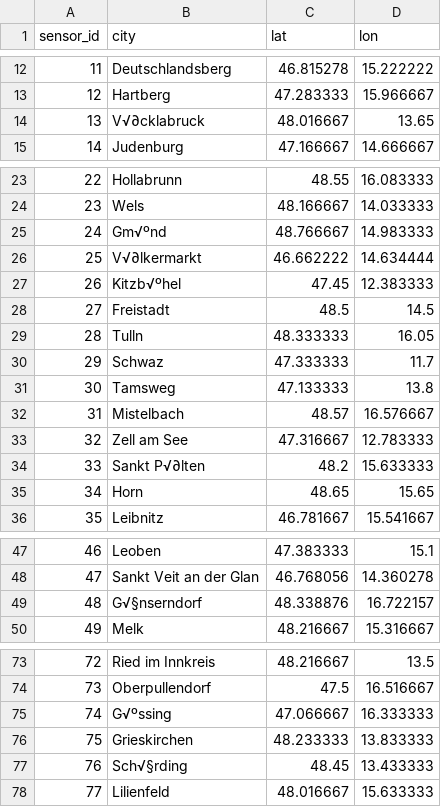
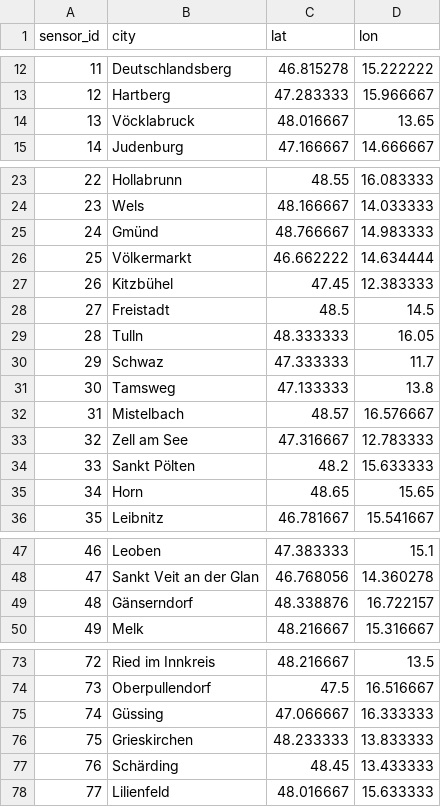
Before and after one commit to zBrainiac/streaming-flink, a CSV file: data/geolocation_at.csv, drawn as a sheet; only a part is shown, gaps mark what is left out; the diff covers the shown part only.

Commit message:
fix codepage issue

```diff
--- a/data/geolocation_at.csv
+++ b/data/geolocation_at.csv
@@ -13,3 +13,3 @@
 12,Hartberg,47.283333,15.966667
-13,V√∂cklabruck,48.016667,13.65
+13,Vöcklabruck,48.016667,13.65
 14,Judenburg,47.166667,14.666667
@@ -24,5 +24,5 @@
 23,Wels,48.166667,14.033333
-24,Gm√ºnd,48.766667,14.983333
-25,V√∂lkermarkt,46.662222,14.634444
-26,Kitzb√ºhel,47.45,12.383333
+24,Gmünd,48.766667,14.983333
+25,Völkermarkt,46.662222,14.634444
+26,Kitzbühel,47.45,12.383333
 27,Freistadt,48.5,14.5
@@ -33,3 +33,3 @@
 32,Zell am See,47.316667,12.783333
-33,Sankt P√∂lten,48.2,15.633333
+33,Sankt Pölten,48.2,15.633333
 34,Horn,48.65,15.65
@@ -48,3 +48,3 @@
 47,Sankt Veit an der Glan,46.768056,14.360278
-48,G√§nserndorf,48.338876,16.722157
+48,Gänserndorf,48.338876,16.722157
 49,Melk,48.216667,15.316667
@@ -74,5 +74,5 @@
 73,Oberpullendorf,47.5,16.516667
-74,G√ºssing,47.066667,16.333333
+74,Güssing,47.066667,16.333333
 75,Grieskirchen,48.233333,13.833333
-76,Sch√§rding,48.45,13.433333
+76,Schärding,48.45,13.433333
 77,Lilienfeld,48.016667,15.633333
```
Also changed, not shown: 2 edited cells elsewhere in this file.
